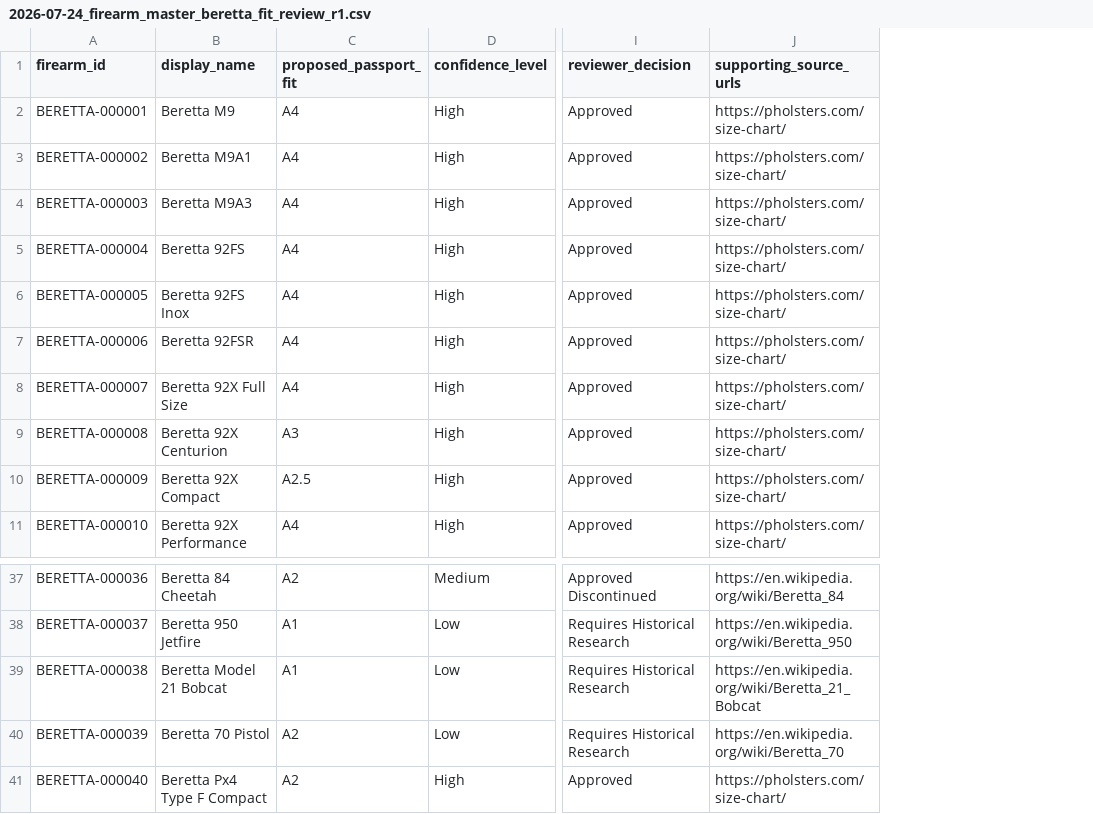
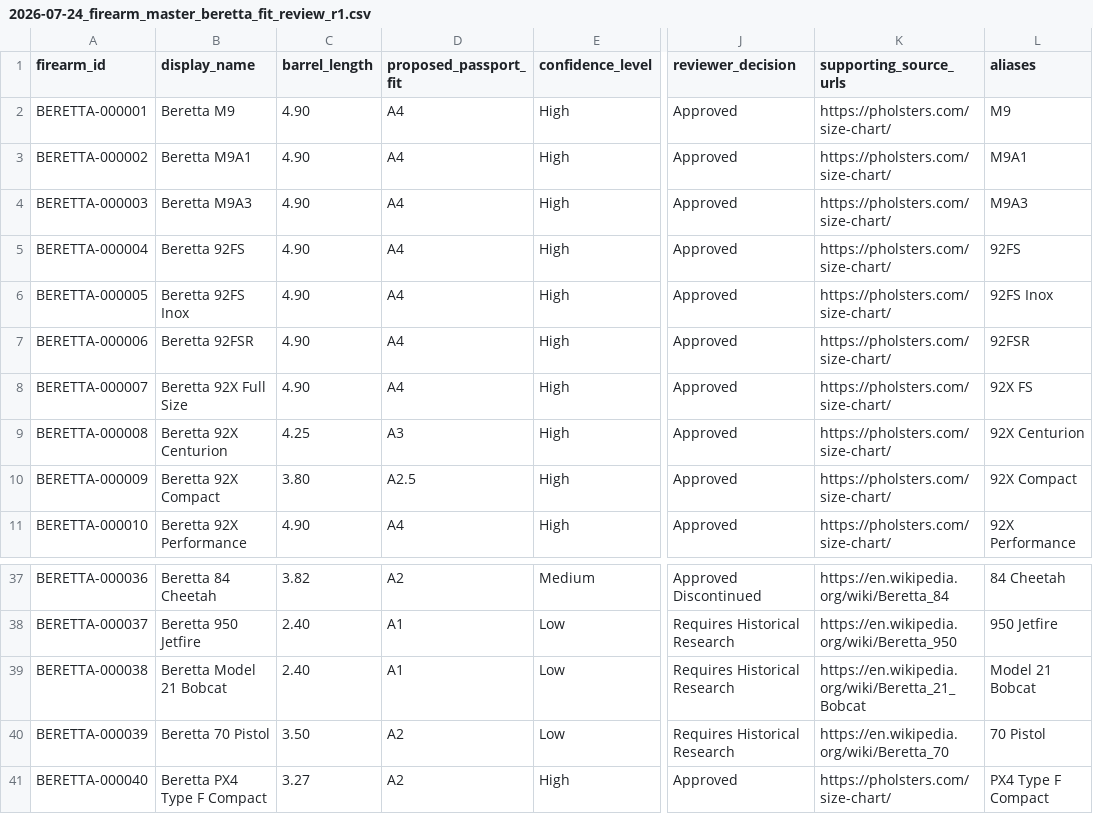
Before and after one commit to yh8jb22jds-svg/PassportFitSearch, a CSV file: data/beretta/2026-07-24_firearm_master_beretta_fit_review_r1.csv, drawn as a sheet; only a part is shown, gaps mark what is left out; the diff names each change by its address in the sheet, - before the commit and + after, or states it on an @@ line.

Commit message:
Update Beretta CSV file to include barrel_length and aliases columns with legacy models

```diff
--- a/data/beretta/2026-07-24_firearm_master_beretta_fit_review_r1.csv
+++ b/data/beretta/2026-07-24_firearm_master_beretta_fit_review_r1.csv
+column C (barrel_length), rows 2-11: 4.90 | 4.90 | 4.90 | 4.90 | 4.90 | 4.90 | 4.90 | 4.25 | 3.80 | 4.90; rows 37-41: 3.82 | 2.40 | 2.40 | 3.50 | 3.27
+column L (aliases), rows 2-11: M9 | M9A1 | M9A3 | 92FS | 92FS Inox | 92FSR | 92X FS | 92X Centurion | 92X Compact | 92X Performance; rows 37-41: 84 Cheetah | 950 Jetfire | Model 21 Bobcat | 70 Pistol | PX4 Type F Compact
-B41 (display_name): Beretta Px4 Type F Compact
+B41 (display_name): Beretta PX4 Type F Compact
```
